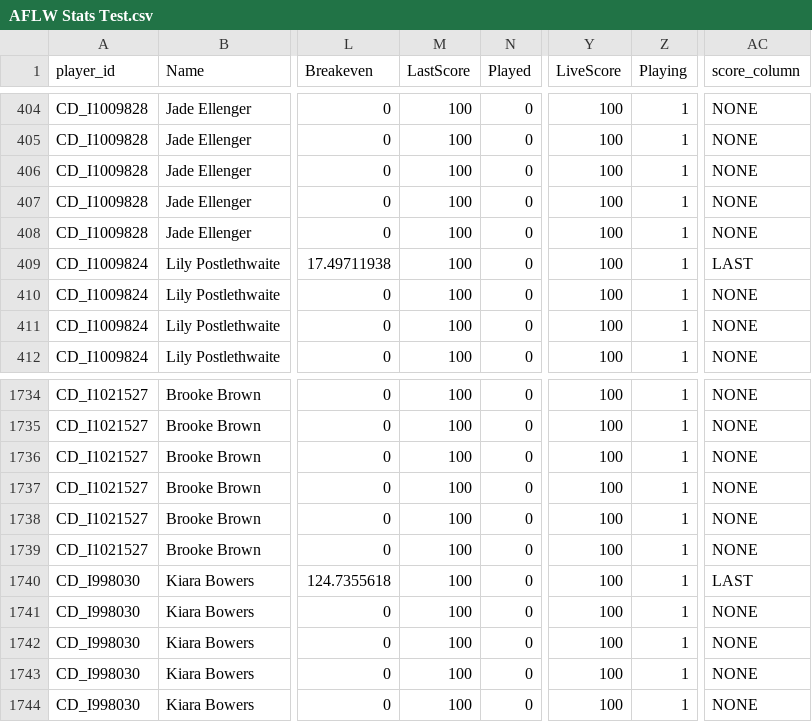
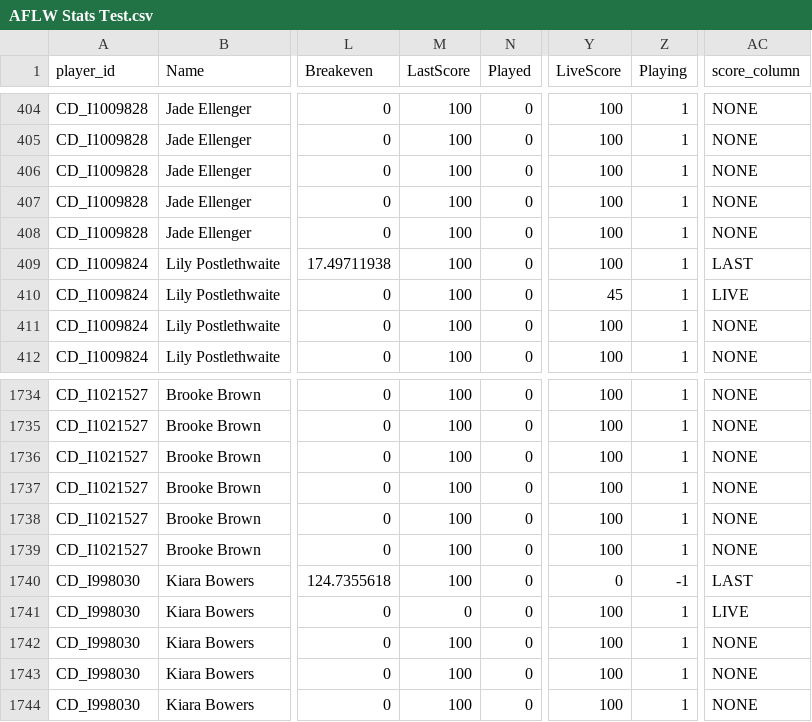
Before and after one commit to aflwfantasy/dataAFLW, a CSV file: AFLW Stats Test.csv, drawn as a sheet; only a part is shown, gaps mark what is left out; the diff names each change by its address in the sheet, - before the commit and + after, or states it on an @@ line.

Commit message:
Add files via upload

```diff
--- a/AFLW Stats Test.csv
+++ b/AFLW Stats Test.csv
-Y410 (LiveScore): 100
+Y410 (LiveScore): 45
-AC410 (score_column): NONE
+AC410 (score_column): LIVE
-Y1740 (LiveScore): 100
+Y1740 (LiveScore): 0
-Z1740 (Playing): 1
+Z1740 (Playing): -1
-M1741 (LastScore): 100
+M1741 (LastScore): 0
-AC1741 (score_column): NONE
+AC1741 (score_column): LIVE
```
